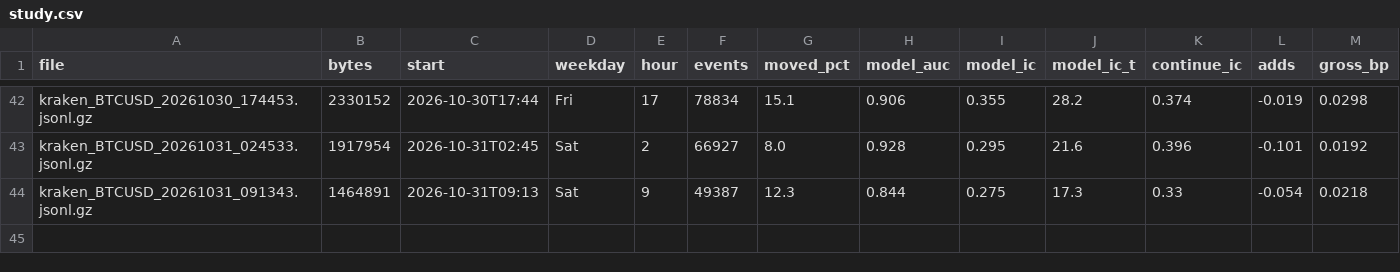
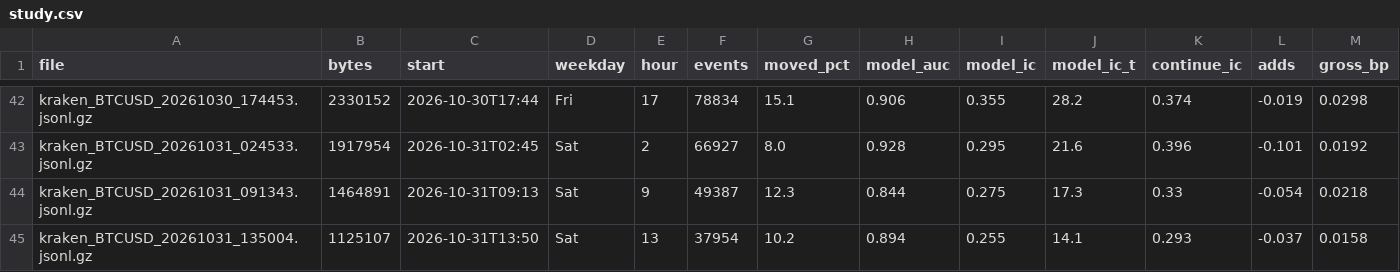
Before and after one commit to ZhuBryan/BullPen, a CSV file: study.csv, drawn as a sheet; only a part is shown, gaps mark what is left out.

```diff
--- a/study.csv
+++ b/study.csv
@@ -44 +44,2 @@ kraken_BTCUSD_20261031_024533.jsonl.gz,1917954,2026-10-31T02:45,Sat,2,66927,8.0,
 kraken_BTCUSD_20261031_091343.jsonl.gz,1464891,2026-10-31T09:13,Sat,9,49387,12.3,0.844,0.275,17.3,0.33,-0.054,0.0218
+kraken_BTCUSD_20261031_135004.jsonl.gz,1125107,2026-10-31T13:50,Sat,13,37954,10.2,0.894,0.255,14.1,0.293,-0.037,0.0158
```
Also changed, not shown: leadlag_study.csv, 1 other file.
